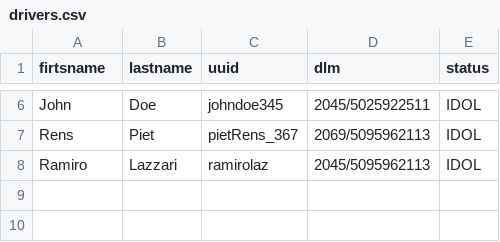
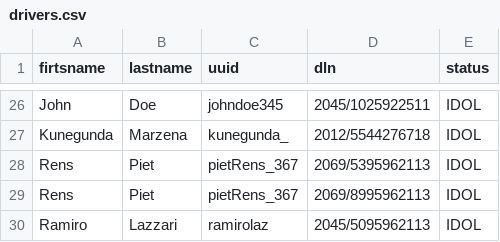
Before and after one commit to Karunika/Taxi_Agency_OODB, a CSV file: data/sample/drivers.csv, drawn as a sheet; only a part is shown, gaps mark what is left out; the diff covers the shown part only.

```diff
--- a/data/sample/drivers.csv
+++ b/data/sample/drivers.csv
@@ -1 +1 @@
-"firtsname","lastname","uuid","dlm","status"
+"firtsname","lastname","uuid","dln","status"
@@ -6,3 +26,5 @@
-"John","Doe","johndoe345","2045/5025922511","IDOL"
-"Rens","Piet","pietRens_367","2069/5095962113","IDOL"
+"John","Doe","johndoe345","2045/1025922511","IDOL"
+"Kunegunda","Marzena","kunegunda_","2012/5544276718","IDOL"
+"Rens","Piet","pietRens_367","2069/5395962113","IDOL"
+"Rens","Piet","pietRens_367","2069/8995962113","IDOL"
 "Ramiro","Lazzari","ramirolaz","2045/5095962113","IDOL"
```
Also changed, not shown: 20 added rows and 3 edited cells elsewhere in this file, 23 other files.
